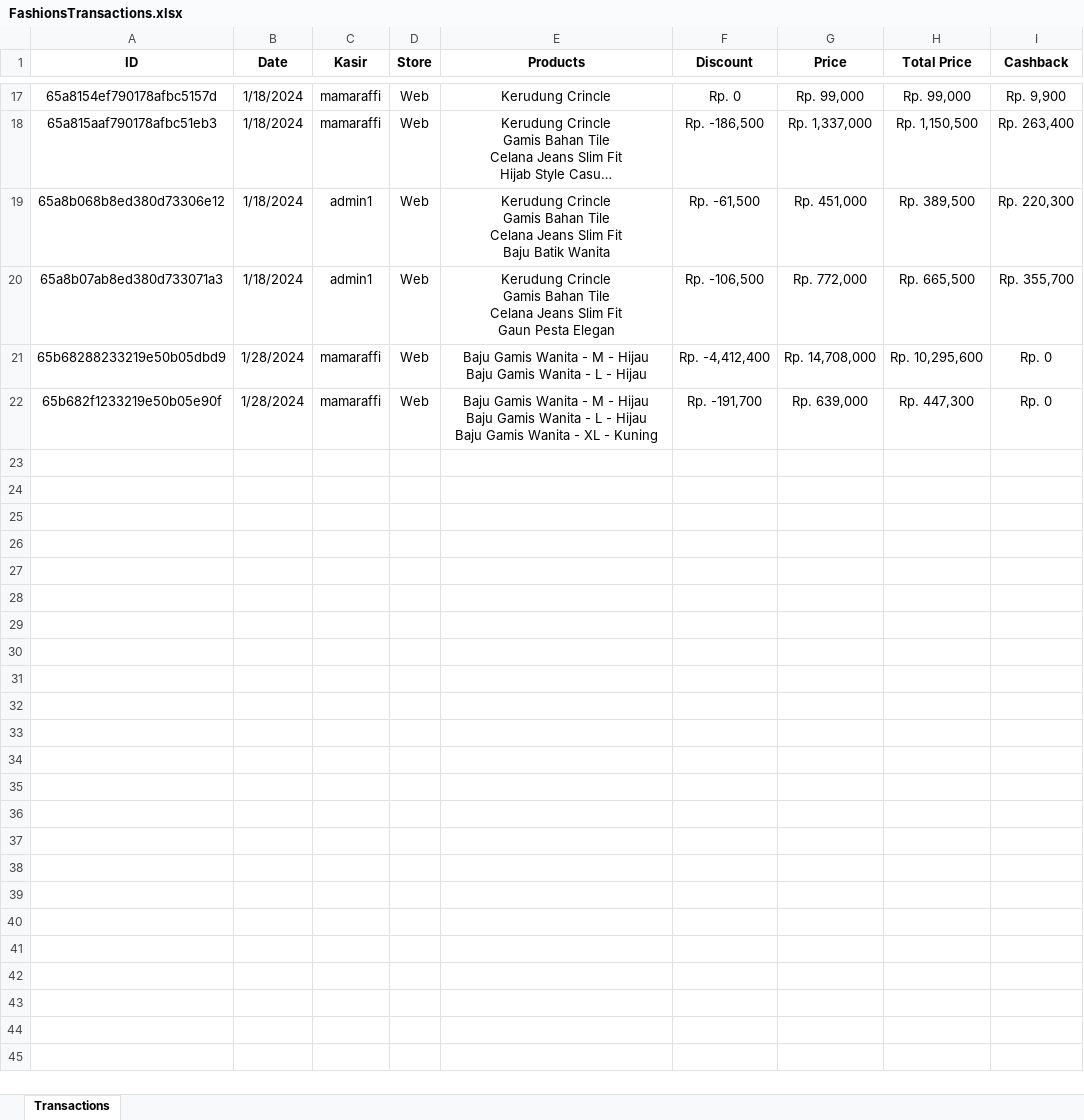
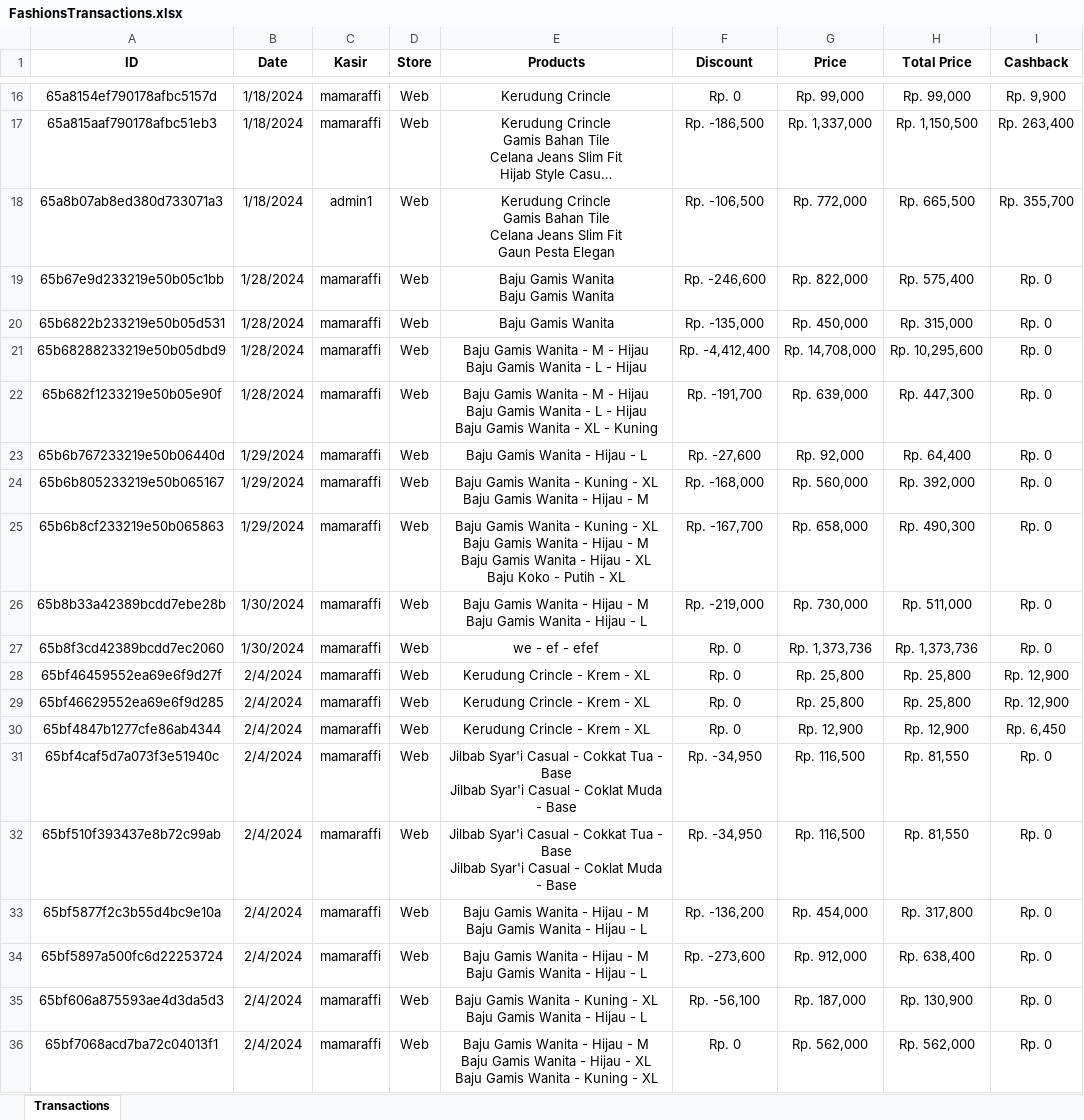
Before and after one commit to Fnz11/rumah-atalla-be, an Excel workbook: src/excel/FashionsTransactions.xlsx, sheet Transactions, drawn as a sheet; only a part is shown, gaps mark what is left out; long unchanged cells end in …; values as stored, in another font and other column widths than the file's, no borders; removed rows and columns are numbered as before the commit, all else as after; ↵ is a line break in a cell; the diff covers the shown part only; the diff names each change by its address in the sheet, - before the commit and + after, or states it on an @@ line.

```diff
--- a/src/excel/FashionsTransactions.xlsx (sheet Transactions)
+++ b/src/excel/FashionsTransactions.xlsx (sheet Transactions)
-row 19: 65a8b068b8ed380d73306e12 | 1/18/2024 | admin1 | Web | Kerudung Crincle ↵ Gamis Bahan Tile ↵ Celana Jeans Slim Fit ↵ Baju Batik Wanita | Rp. -61,500 | Rp. 451,000 | Rp. 389,500 | Rp. 220,300
+row 19: 65b67e9d233219e50b05c1bb | 1/28/2024 | mamaraffi | Web | Baju Gamis Wanita ↵ Baju Gamis Wanita | Rp. -246,600 | Rp. 822,000 | Rp. 575,400 | Rp. 0
+row 20: 65b6822b233219e50b05d531 | 1/28/2024 | mamaraffi | Web | Baju Gamis Wanita | Rp. -135,000 | Rp. 450,000 | Rp. 315,000 | Rp. 0
+row 23: 65b6b767233219e50b06440d | 1/29/2024 | mamaraffi | Web | Baju Gamis Wanita - Hijau - L | Rp. -27,600 | Rp. 92,000 | Rp. 64,400 | Rp. 0
+row 24: 65b6b805233219e50b065167 | 1/29/2024 | mamaraffi | Web | Baju Gamis Wanita - Kuning - XL ↵ Baju Gamis Wanita - Hijau - M | Rp. -168,000 | Rp. 560,000 | Rp. 392,000 | Rp. 0
+row 25: 65b6b8cf233219e50b065863 | 1/29/2024 | mamaraffi | Web | Baju Gamis Wanita - Kuning - XL ↵ Baju Gamis Wanita - Hijau - M ↵ Baju Gamis Wanita - Hijau - XL ↵ Baju Koko - Putih - XL | Rp. -167,700 | Rp. 658,000 | Rp. 490,300 | Rp. 0
+row 26: 65b8b33a42389bcdd7ebe28b | 1/30/2024 | mamaraffi | Web | Baju Gamis Wanita - Hijau - M ↵ Baju Gamis Wanita - Hijau - L | Rp. -219,000 | Rp. 730,000 | Rp. 511,000 | Rp. 0
+row 27: 65b8f3cd42389bcdd7ec2060 | 1/30/2024 | mamaraffi | Web | we - ef - efef | Rp. 0 | Rp. 1,373,736 | Rp. 1,373,736 | Rp. 0
+row 28: 65bf46459552ea69e6f9d27f | 2/4/2024 | mamaraffi | Web | Kerudung Crincle - Krem - XL | Rp. 0 | Rp. 25,800 | Rp. 25,800 | Rp. 12,900
+row 29: 65bf46629552ea69e6f9d285 | 2/4/2024 | mamaraffi | Web | Kerudung Crincle - Krem - XL | Rp. 0 | Rp. 25,800 | Rp. 25,800 | Rp. 12,900
+row 30: 65bf4847b1277cfe86ab4344 | 2/4/2024 | mamaraffi | Web | Kerudung Crincle - Krem - XL | Rp. 0 | Rp. 12,900 | Rp. 12,900 | Rp. 6,450
+row 31: 65bf4caf5d7a073f3e51940c | 2/4/2024 | mamaraffi | Web | Jilbab Syar'i Casual - Cokkat Tua - Base ↵ Jilbab Syar'i Casual - Coklat Muda - Base | Rp. -34,950 | Rp. 116,500 | Rp. 81,550 | Rp. 0
+row 32: 65bf510f393437e8b72c99ab | 2/4/2024 | mamaraffi | Web | Jilbab Syar'i Casual - Cokkat Tua - Base ↵ Jilbab Syar'i Casual - Coklat Muda - Base | Rp. -34,950 | Rp. 116,500 | Rp. 81,550 | Rp. 0
+row 33: 65bf5877f2c3b55d4bc9e10a | 2/4/2024 | mamaraffi | Web | Baju Gamis Wanita - Hijau - M ↵ Baju Gamis Wanita - Hijau - L | Rp. -136,200 | Rp. 454,000 | Rp. 317,800 | Rp. 0
+row 34: 65bf5897a500fc6d22253724 | 2/4/2024 | mamaraffi | Web | Baju Gamis Wanita - Hijau - M ↵ Baju Gamis Wanita - Hijau - L | Rp. -273,600 | Rp. 912,000 | Rp. 638,400 | Rp. 0
+row 35: 65bf606a875593ae4d3da5d3 | 2/4/2024 | mamaraffi | Web | Baju Gamis Wanita - Kuning - XL ↵ Baju Gamis Wanita - Hijau - L | Rp. -56,100 | Rp. 187,000 | Rp. 130,900 | Rp. 0
+row 36: 65bf7068acd7ba72c04013f1 | 2/4/2024 | mamaraffi | Web | Baju Gamis Wanita - Hijau - M ↵ Baju Gamis Wanita - Hijau - XL ↵ Baju Gamis Wanita - Kuning - XL | Rp. 0 | Rp. 562,000 | Rp. 562,000 | Rp. 0
```
Also changed, not shown: 21 added rows and 1 removed row elsewhere in this sheet, src/excel/FashionProductsData.xlsx, src/excel/UsersData.xlsx, 3 other files.
